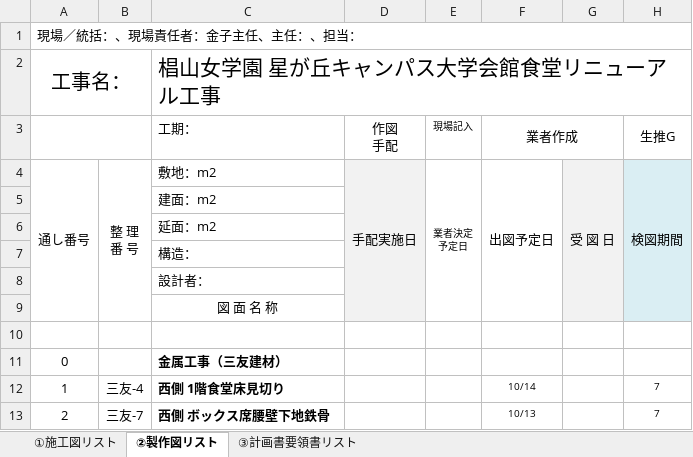
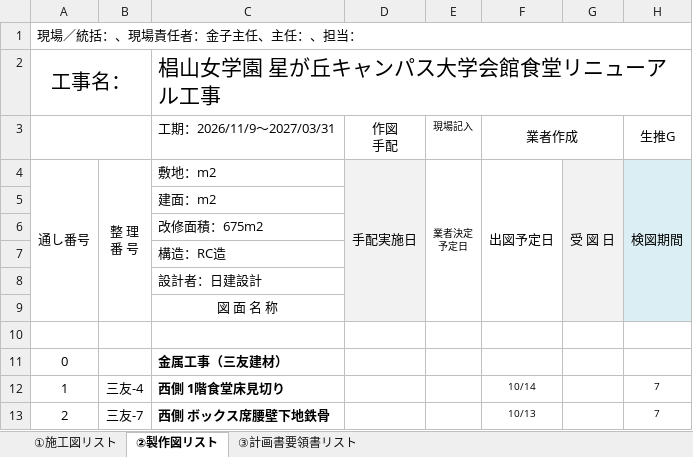
Before and after one commit to tutomukoyama1026-cpu/test-repo, an Excel workbook: 図面・計画書リスト.xlsx, sheet ②製作図リスト, drawn as a sheet; only a part is shown; values as stored, in another font and other column widths than the file's, no borders; charts and pictures and conditional formats not drawn; the diff names each change by its address in the sheet, - before the commit and + after, or states it on an @@ line.

```diff
--- a/図面・計画書リスト.xlsx (sheet ②製作図リスト)
+++ b/図面・計画書リスト.xlsx (sheet ②製作図リスト)
-C3: 工期：
+C3: 工期：2026/11/9～2027/03/31
-C6 (工期：2026/11/9～2027/03/31): 延面：m2
+C6 (工期：2026/11/9～2027/03/31): 改修面積：675m2
-C7 (工期：2026/11/9～2027/03/31): 構造：
+C7 (工期：2026/11/9～2027/03/31): 構造：RC造
-C8 (工期：2026/11/9～2027/03/31): 設計者：
+C8 (工期：2026/11/9～2027/03/31): 設計者：日建設計
```
Also changed, not shown: formulas that keep their value, 1 other file.
